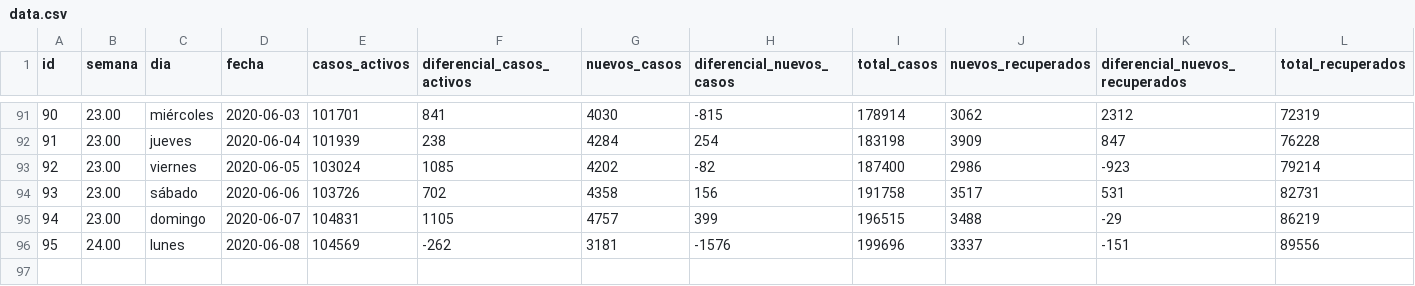
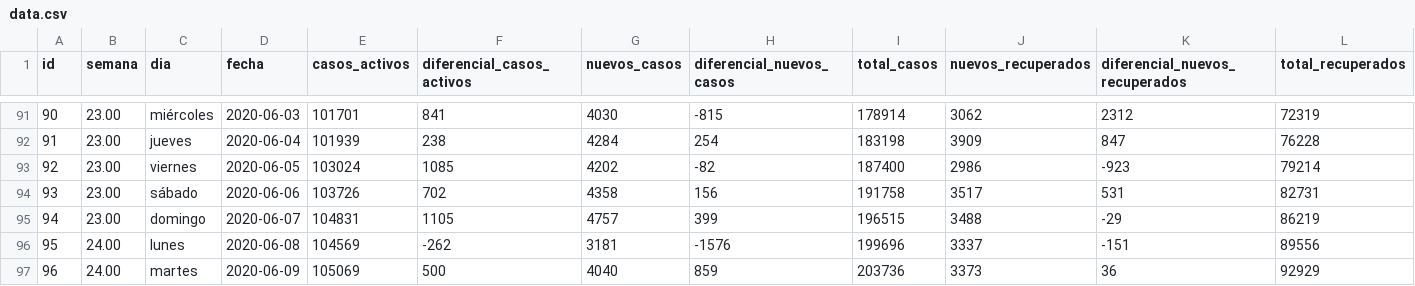
Before and after one commit to juan-salvador/data-analysis-covid, a CSV file: app/data.csv, drawn as a sheet; only a part is shown, gaps mark what is left out; rows hold the shown columns only; the diff names each change by its address in the sheet, - before the commit and + after, or states it on an @@ line.

Commit message:
feat(data):Update data

```diff
--- a/app/data.csv
+++ b/app/data.csv
+row 97: 96 | 24.00 | martes | 2020-06-09 | 105069 | 500 | 4040 | 859 | 203736 | 3373 | 36 | 92929
```
